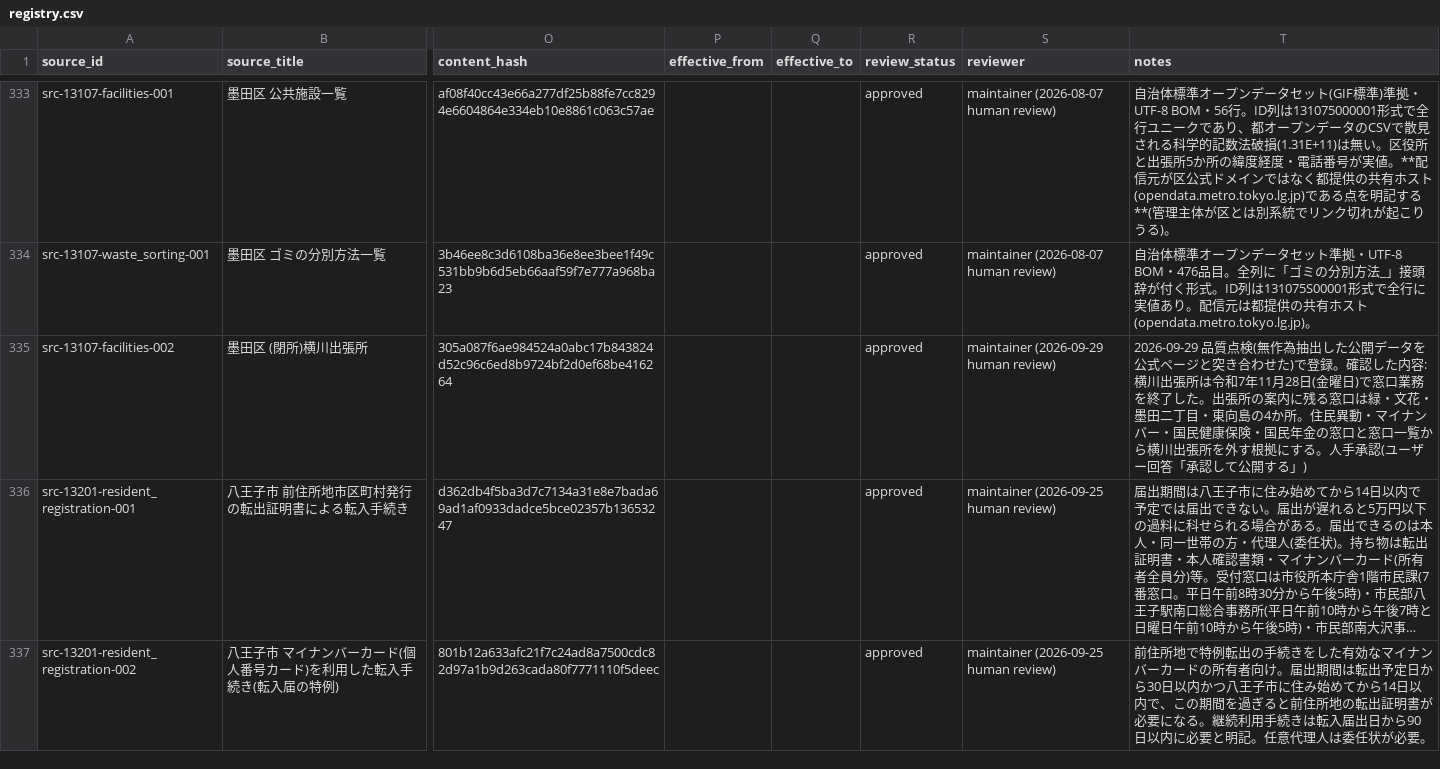
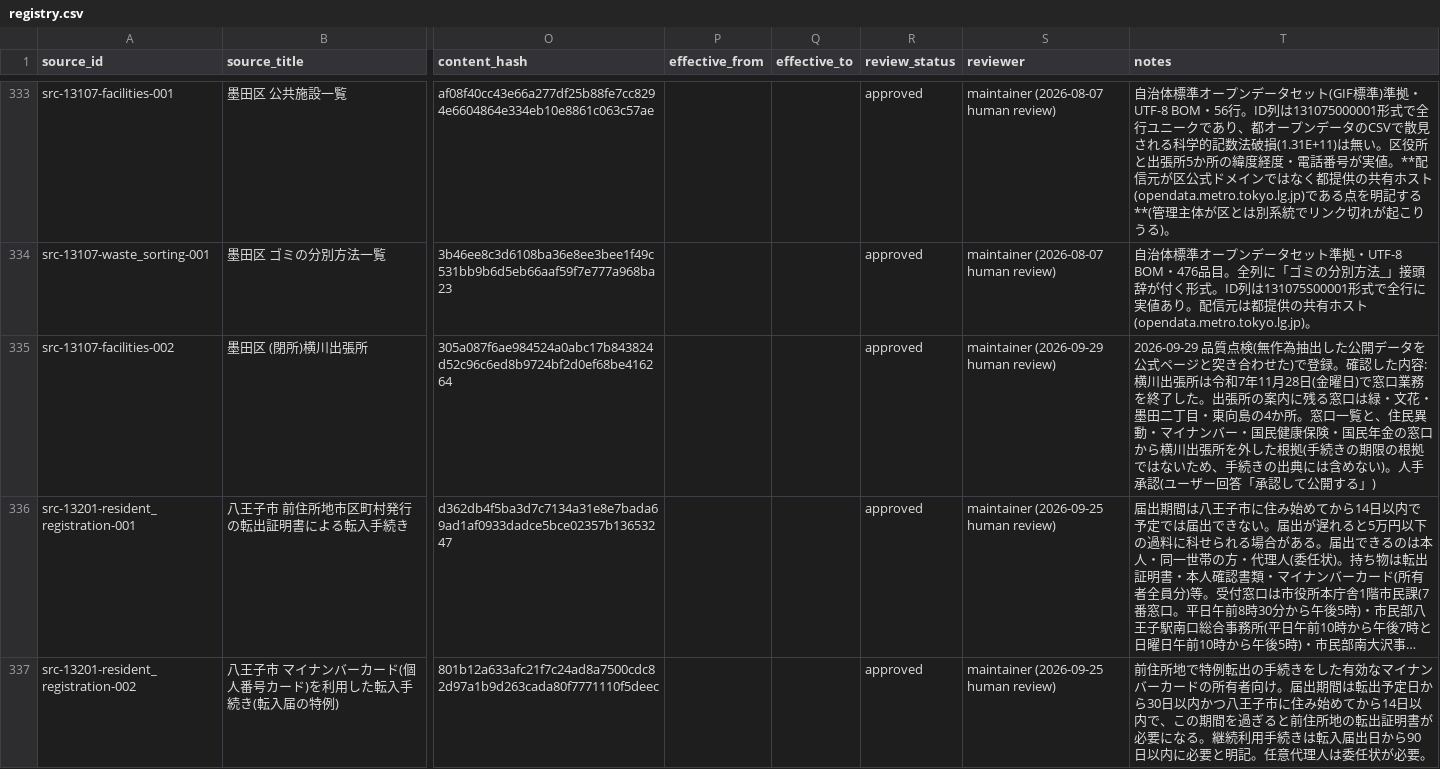
Before and after one commit to Renga154/sumihajime, a CSV file: docs/data-sources/registry.csv, drawn as a sheet; only a part is shown, gaps mark what is left out; long unchanged cells end in …; the diff names each change by its address in the sheet, - before the commit and + after, or states it on an @@ line.

```diff
--- a/docs/data-sources/registry.csv
+++ b/docs/data-sources/registry.csv
-T335 (notes): …4か所。住民異動・マイナンバー・国民健康保険・国民年金の窓口と窓口一覧から横川出張所を外す根拠にする。人手承…
+T335 (notes): …4か所。窓口一覧と、住民異動・マイナンバー・国民健康保険・国民年金の窓口から横川出張所を外した根拠(手続きの期限の根拠ではないため、手続きの出典には含めない)。人手承…
```
Also changed, not shown: 1 other file.
